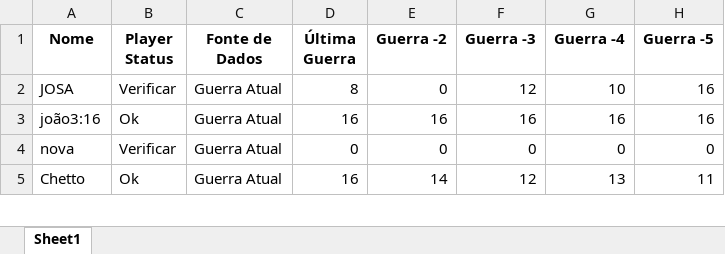
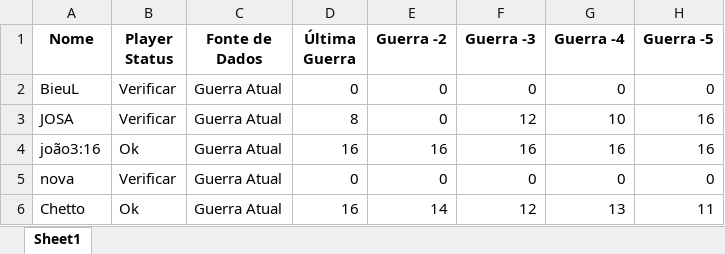
Before and after one commit to AndLaynes/dash__royale, an Excel workbook: data/relatorio_participacao_guerra.xlsx, sheet Sheet1, drawn as a sheet; only a part is shown; values as stored, in another font and other column widths than the file's, no borders; the diff names each change by its address in the sheet, - before the commit and + after, or states it on an @@ line.

```diff
--- a/data/relatorio_participacao_guerra.xlsx (sheet Sheet1)
+++ b/data/relatorio_participacao_guerra.xlsx (sheet Sheet1)
+row 2: BieuL | Verificar | Guerra Atual | 0 | 0 | 0 | 0 | 0
```
Also changed, not shown: 9 other files.
